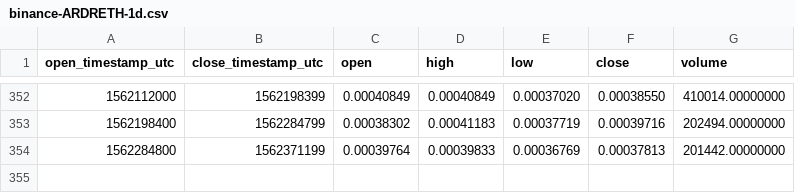
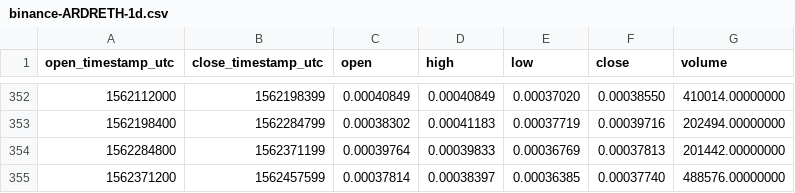
Before and after one commit to cryptobigbro/binance-ARDRETH, a CSV file: binance-ARDRETH-1d.csv, drawn as a sheet; only a part is shown, gaps mark what is left out.

```diff
--- a/binance-ARDRETH-1d.csv
+++ b/binance-ARDRETH-1d.csv
@@ -354 +354,2 @@ open_timestamp_utc,close_timestamp_utc,open,high,low,close,volume
 1562284800,1562371199,0.00039764,0.00039833,0.00036769,0.00037813,201442.00000000
+1562371200,1562457599,0.00037814,0.00038397,0.00036385,0.00037740,488576.00000000
```
Also changed, not shown: binance-ARDRETH-1h.csv.
